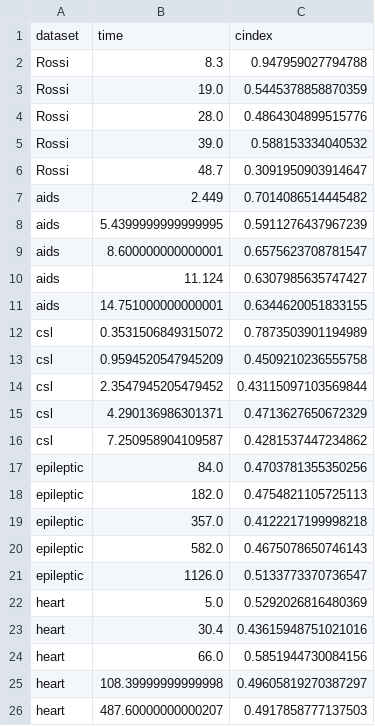
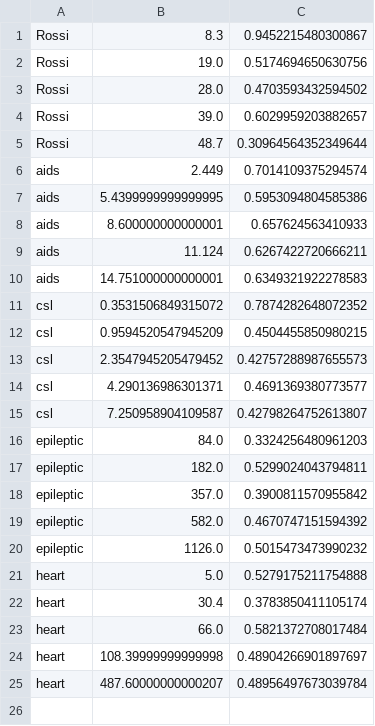
Before and after one commit to dain20000222/survival-tabpfn, a CSV file: dynamic_deephit_evaluation_5.csv, drawn as a sheet.

```diff
--- a/dynamic_deephit_evaluation_5.csv
+++ b/dynamic_deephit_evaluation_5.csv
@@ -1,26 +1,25 @@
-dataset,time,cindex
-Rossi,8.3,0.947959027794788
-Rossi,19.0,0.5445378858870359
-Rossi,28.0,0.4864304899515776
-Rossi,39.0,0.588153334040532
-Rossi,48.7,0.3091950903914647
-aids,2.449,0.7014086514445482
-aids,5.4399999999999995,0.5911276437967239
-aids,8.600000000000001,0.6575623708781547
-aids,11.124,0.6307985635747427
-aids,14.751000000000001,0.6344620051833155
-csl,0.3531506849315072,0.7873503901194989
-csl,0.9594520547945209,0.4509210236555758
-csl,2.3547945205479452,0.43115097103569844
-csl,4.290136986301371,0.4713627650672329
-csl,7.250958904109587,0.4281537447234862
-epileptic,84.0,0.4703781355350256
-epileptic,182.0,0.4754821105725113
-epileptic,357.0,0.4122217199998218
-epileptic,582.0,0.4675078650746143
-epileptic,1126.0,0.5133773370736547
-heart,5.0,0.5292026816480369
-heart,30.4,0.43615948751021016
-heart,66.0,0.5851944730084156
-heart,108.39999999999998,0.49605819270387297
-heart,487.60000000000207,0.4917858777137503
+Rossi,8.3,0.9452215480300867
+Rossi,19.0,0.5174694650630756
+Rossi,28.0,0.4703593432594502
+Rossi,39.0,0.6029959203882657
+Rossi,48.7,0.30964564352349644
+aids,2.449,0.7014109375294574
+aids,5.4399999999999995,0.5953094804585386
+aids,8.600000000000001,0.657624563410933
+aids,11.124,0.6267422720666211
+aids,14.751000000000001,0.6349321922278583
+csl,0.3531506849315072,0.7874282648072352
+csl,0.9594520547945209,0.4504455850980215
+csl,2.3547945205479452,0.42757288987655573
+csl,4.290136986301371,0.4691369380773577
+csl,7.250958904109587,0.42798264752613807
+epileptic,84.0,0.3324256480961203
+epileptic,182.0,0.5299024043794811
+epileptic,357.0,0.3900811570955842
+epileptic,582.0,0.4670747151594392
+epileptic,1126.0,0.5015473473990232
+heart,5.0,0.5279175211754888
+heart,30.4,0.3783850411105174
+heart,66.0,0.5821372708017484
+heart,108.39999999999998,0.48904266901897697
+heart,487.60000000000207,0.48956497673039784
```
Also changed, not shown: dynamic_deephit_evaluation.csv, 4 other files.
